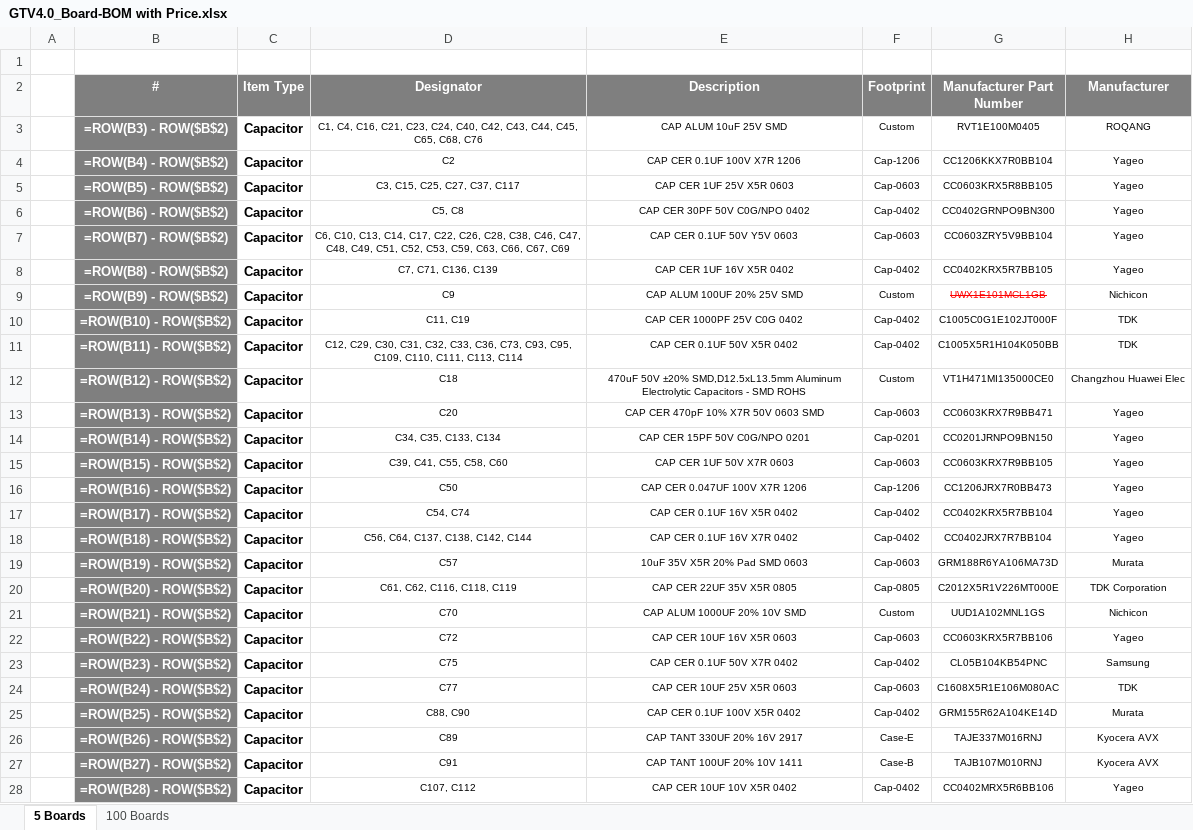
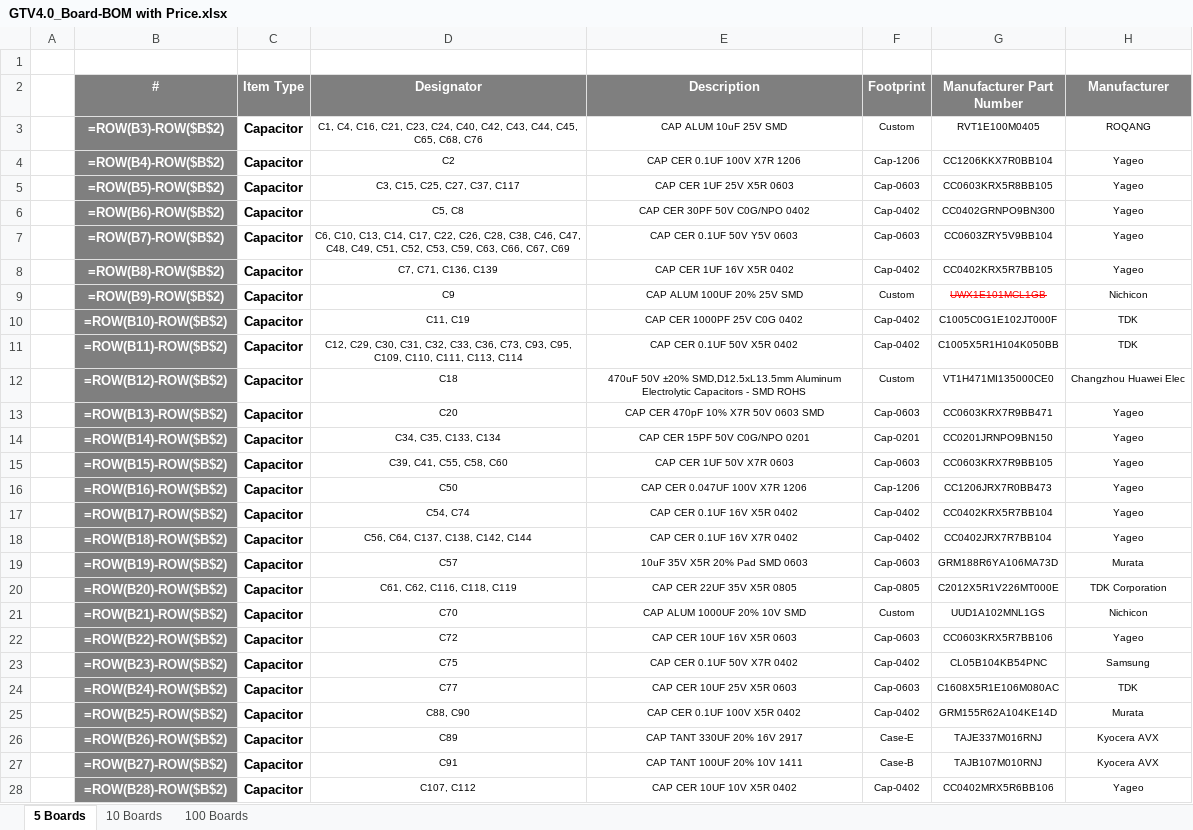
Before and after one commit to eSpark-Backup/oliverstanton-watermonitor, an Excel workbook: Design-Files/GTV4.0_Board/BOM/GTV4.0_Board-BOM with Price.xlsx, sheet 5 Boards, drawn as a sheet; only a part is shown; values as stored, in another font and other column widths than the file's, no borders; formulas are shown in place of their values; the diff covers the shown part only; the diff names each change by its address in the sheet, - before the commit and + after, or states it on an @@ line.

Commit message:
BOM with price updated 10 Boards Quantity.

```diff
--- a/Design-Files/GTV4.0_Board/BOM/GTV4.0_Board-BOM with Price.xlsx (sheet 5 Boards)
+++ b/Design-Files/GTV4.0_Board/BOM/GTV4.0_Board-BOM with Price.xlsx (sheet 5 Boards)
+sheet tab: 10 Boards
-B3 (#): =ROW(B3) - ROW($B$2)
+B3 (#): =ROW(B3)-ROW($B$2)
-B4 (#): =ROW(B4) - ROW($B$2)
+B4 (#): =ROW(B4)-ROW($B$2)
-B5 (#): =ROW(B5) - ROW($B$2)
+B5 (#): =ROW(B5)-ROW($B$2)
-B6 (#): =ROW(B6) - ROW($B$2)
+B6 (#): =ROW(B6)-ROW($B$2)
-B7 (#): =ROW(B7) - ROW($B$2)
+B7 (#): =ROW(B7)-ROW($B$2)
-B8 (#): =ROW(B8) - ROW($B$2)
+B8 (#): =ROW(B8)-ROW($B$2)
-B9 (#): =ROW(B9) - ROW($B$2)
+B9 (#): =ROW(B9)-ROW($B$2)
-B10 (#): =ROW(B10) - ROW($B$2)
+B10 (#): =ROW(B10)-ROW($B$2)
-B11 (#): =ROW(B11) - ROW($B$2)
+B11 (#): =ROW(B11)-ROW($B$2)
-B12 (#): =ROW(B12) - ROW($B$2)
+B12 (#): =ROW(B12)-ROW($B$2)
-B13 (#): =ROW(B13) - ROW($B$2)
+B13 (#): =ROW(B13)-ROW($B$2)
-B14 (#): =ROW(B14) - ROW($B$2)
+B14 (#): =ROW(B14)-ROW($B$2)
-B15 (#): =ROW(B15) - ROW($B$2)
+B15 (#): =ROW(B15)-ROW($B$2)
-B16 (#): =ROW(B16) - ROW($B$2)
+B16 (#): =ROW(B16)-ROW($B$2)
-B17 (#): =ROW(B17) - ROW($B$2)
+B17 (#): =ROW(B17)-ROW($B$2)
-B18 (#): =ROW(B18) - ROW($B$2)
+B18 (#): =ROW(B18)-ROW($B$2)
-B19 (#): =ROW(B19) - ROW($B$2)
+B19 (#): =ROW(B19)-ROW($B$2)
-B20 (#): =ROW(B20) - ROW($B$2)
+B20 (#): =ROW(B20)-ROW($B$2)
-B21 (#): =ROW(B21) - ROW($B$2)
+B21 (#): =ROW(B21)-ROW($B$2)
-B22 (#): =ROW(B22) - ROW($B$2)
+B22 (#): =ROW(B22)-ROW($B$2)
-B23 (#): =ROW(B23) - ROW($B$2)
+B23 (#): =ROW(B23)-ROW($B$2)
-B24 (#): =ROW(B24) - ROW($B$2)
+B24 (#): =ROW(B24)-ROW($B$2)
-B25 (#): =ROW(B25) - ROW($B$2)
+B25 (#): =ROW(B25)-ROW($B$2)
-B26 (#): =ROW(B26) - ROW($B$2)
+B26 (#): =ROW(B26)-ROW($B$2)
-B27 (#): =ROW(B27) - ROW($B$2)
+B27 (#): =ROW(B27)-ROW($B$2)
-B28 (#): =ROW(B28) - ROW($B$2)
+B28 (#): =ROW(B28)-ROW($B$2)
```
Also changed, not shown: 178 edited cells elsewhere in this sheet, sheet 100 Boards, Design-Files/BB_Production/BOM/BOM-With-Price_BB_Production.xlsx, Design-Files/Mains_Board/Deliverables/BOM/BOM With Price-Mains_Board.xlsx, 8 other files.
